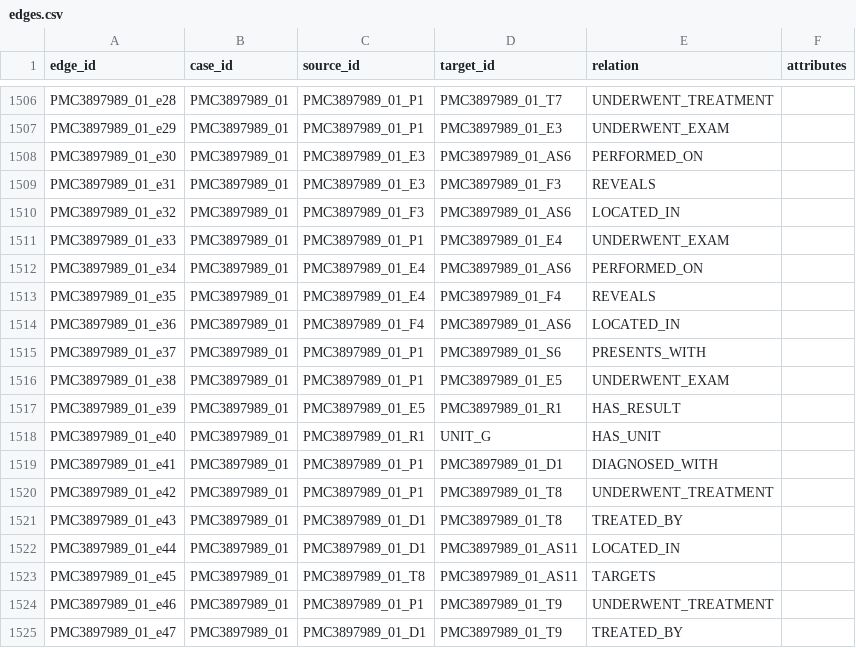
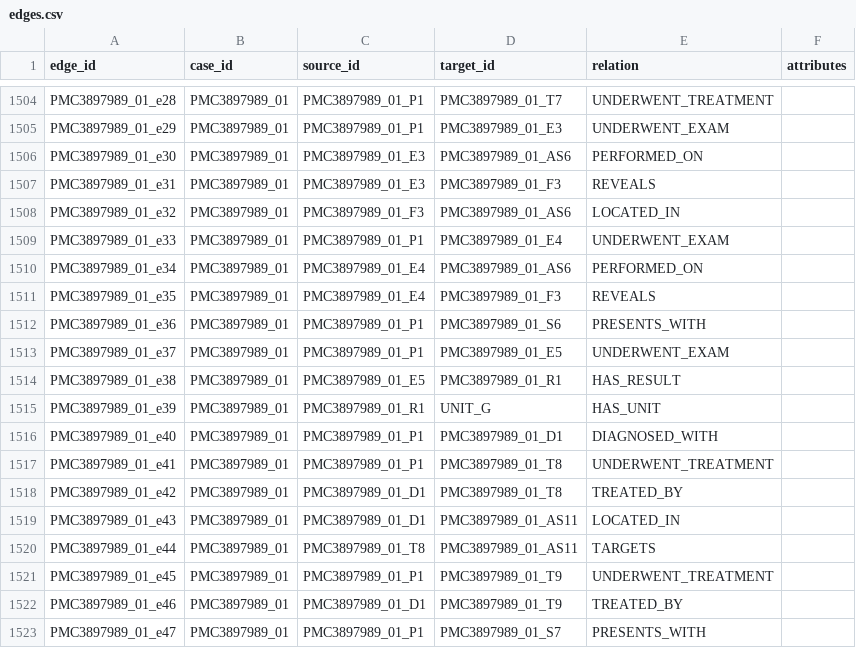
Before and after one commit to jrsbr/NLP-Projeto1, a CSV file: data/processed/edges.csv, drawn as a sheet; only a part is shown, gaps mark what is left out; the diff covers the shown part only.

```diff
--- a/data/processed/edges.csv
+++ b/data/processed/edges.csv
@@ -1512,14 +1510,14 @@ PMC3897989_01_e33,PMC3897989_01,PMC3897989_01_P1,PMC3897989_01_E4,UNDERWENT_EXAM
 PMC3897989_01_e34,PMC3897989_01,PMC3897989_01_E4,PMC3897989_01_AS6,PERFORMED_ON,
-PMC3897989_01_e35,PMC3897989_01,PMC3897989_01_E4,PMC3897989_01_F4,REVEALS,
-PMC3897989_01_e36,PMC3897989_01,PMC3897989_01_F4,PMC3897989_01_AS6,LOCATED_IN,
-PMC3897989_01_e37,PMC3897989_01,PMC3897989_01_P1,PMC3897989_01_S6,PRESENTS_WITH,
-PMC3897989_01_e38,PMC3897989_01,PMC3897989_01_P1,PMC3897989_01_E5,UNDERWENT_EXAM,
-PMC3897989_01_e39,PMC3897989_01,PMC3897989_01_E5,PMC3897989_01_R1,HAS_RESULT,
-PMC3897989_01_e40,PMC3897989_01,PMC3897989_01_R1,UNIT_G,HAS_UNIT,
-PMC3897989_01_e41,PMC3897989_01,PMC3897989_01_P1,PMC3897989_01_D1,DIAGNOSED_WITH,
-PMC3897989_01_e42,PMC3897989_01,PMC3897989_01_P1,PMC3897989_01_T8,UNDERWENT_TREATMENT,
-PMC3897989_01_e43,PMC3897989_01,PMC3897989_01_D1,PMC3897989_01_T8,TREATED_BY,
-PMC3897989_01_e44,PMC3897989_01,PMC3897989_01_D1,PMC3897989_01_AS11,LOCATED_IN,
-PMC3897989_01_e45,PMC3897989_01,PMC3897989_01_T8,PMC3897989_01_AS11,TARGETS,
-PMC3897989_01_e46,PMC3897989_01,PMC3897989_01_P1,PMC3897989_01_T9,UNDERWENT_TREATMENT,
-PMC3897989_01_e47,PMC3897989_01,PMC3897989_01_D1,PMC3897989_01_T9,TREATED_BY,
+PMC3897989_01_e35,PMC3897989_01,PMC3897989_01_E4,PMC3897989_01_F3,REVEALS,
+PMC3897989_01_e36,PMC3897989_01,PMC3897989_01_P1,PMC3897989_01_S6,PRESENTS_WITH,
+PMC3897989_01_e37,PMC3897989_01,PMC3897989_01_P1,PMC3897989_01_E5,UNDERWENT_EXAM,
+PMC3897989_01_e38,PMC3897989_01,PMC3897989_01_E5,PMC3897989_01_R1,HAS_RESULT,
+PMC3897989_01_e39,PMC3897989_01,PMC3897989_01_R1,UNIT_G,HAS_UNIT,
+PMC3897989_01_e40,PMC3897989_01,PMC3897989_01_P1,PMC3897989_01_D1,DIAGNOSED_WITH,
+PMC3897989_01_e41,PMC3897989_01,PMC3897989_01_P1,PMC3897989_01_T8,UNDERWENT_TREATMENT,
+PMC3897989_01_e42,PMC3897989_01,PMC3897989_01_D1,PMC3897989_01_T8,TREATED_BY,
+PMC3897989_01_e43,PMC3897989_01,PMC3897989_01_D1,PMC3897989_01_AS11,LOCATED_IN,
+PMC3897989_01_e44,PMC3897989_01,PMC3897989_01_T8,PMC3897989_01_AS11,TARGETS,
+PMC3897989_01_e45,PMC3897989_01,PMC3897989_01_P1,PMC3897989_01_T9,UNDERWENT_TREATMENT,
+PMC3897989_01_e46,PMC3897989_01,PMC3897989_01_D1,PMC3897989_01_T9,TREATED_BY,
+PMC3897989_01_e47,PMC3897989_01,PMC3897989_01_P1,PMC3897989_01_S7,PRESENTS_WITH,
```
Also changed, not shown: 3 removed rows and 109 edited cells elsewhere in this file, data/processed/nodes.csv, 9 other files.
